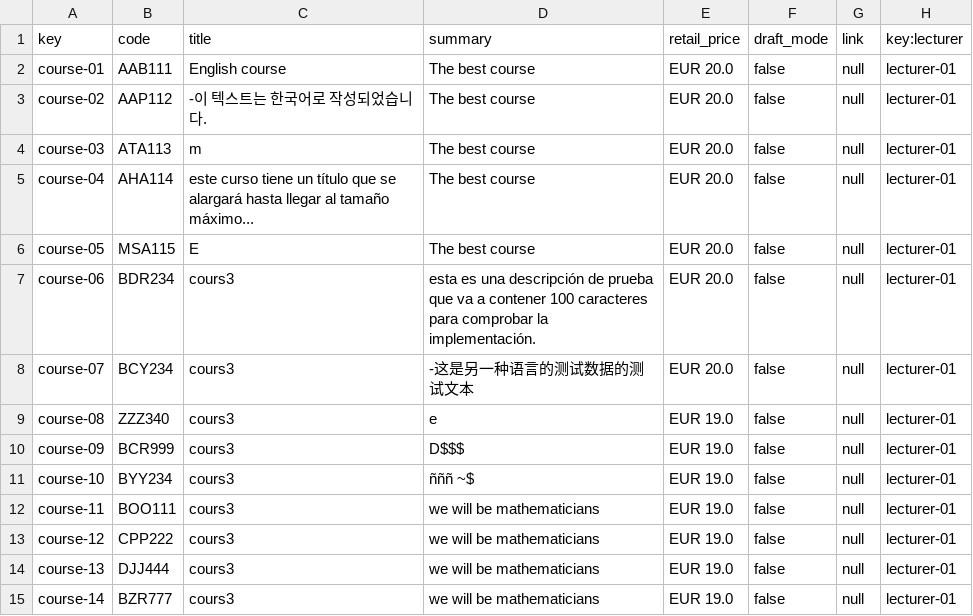
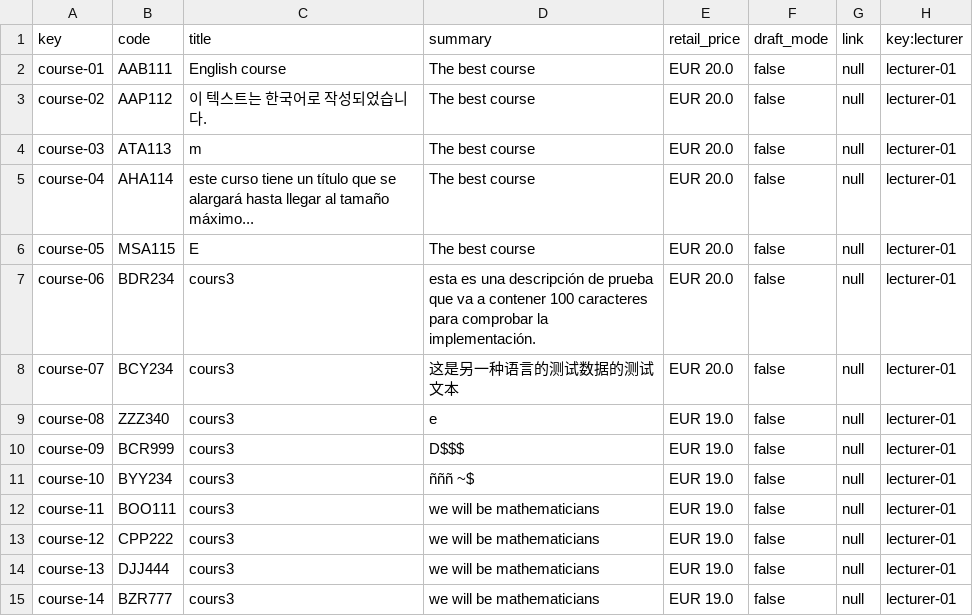
Before and after one commit to alejandromd/Acme-L3-D02, a CSV file: src/main/webapp/WEB-INF/resources/sample-data/course.csv, drawn as a sheet; only a part is shown.

```diff
--- a/src/main/webapp/WEB-INF/resources/sample-data/course.csv
+++ b/src/main/webapp/WEB-INF/resources/sample-data/course.csv
@@ -2,3 +2,3 @@ key,code,title,summary,retail_price,draft_mode,link,key:lecturer
 course-01,AAB111,English course,The best course,EUR 20.0,false,null,lecturer-01
-course-02,AAP112,-이 텍스트는 한국어로 작성되었습니다.,The best course,EUR 20.0,false,null,lecturer-01
+course-02,AAP112,이 텍스트는 한국어로 작성되었습니다.,The best course,EUR 20.0,false,null,lecturer-01
 course-03,ATA113,m,The best course,EUR 20.0,false,null,lecturer-01
@@ -7,3 +7,3 @@ course-05,MSA115,E,The best course,EUR 20.0,false,null,lecturer-01
 course-06,BDR234,cours3,esta es una descripción de prueba que va a contener 100 caracteres para comprobar la implementación.,EUR 20.0,false,null,lecturer-01
-course-07,BCY234,cours3,-这是另一种语言的测试数据的测试文本,EUR 20.0,false,null,lecturer-01
+course-07,BCY234,cours3,这是另一种语言的测试数据的测试文本,EUR 20.0,false,null,lecturer-01
 course-08,ZZZ340,cours3,e,EUR 19.0,false,null,lecturer-01
```
Also changed, not shown: src/main/webapp/WEB-INF/resources/sample-data/course-lecture.csv, src/main/webapp/WEB-INF/resources/sample-data/lecture.csv, 31 other files.
